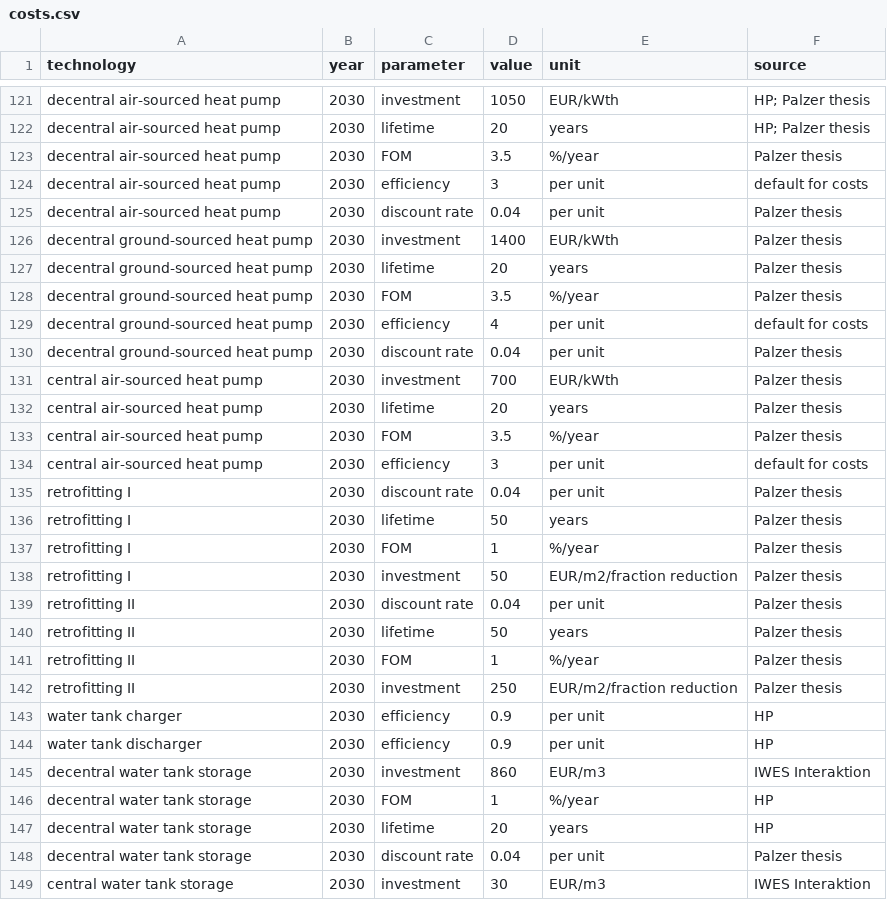
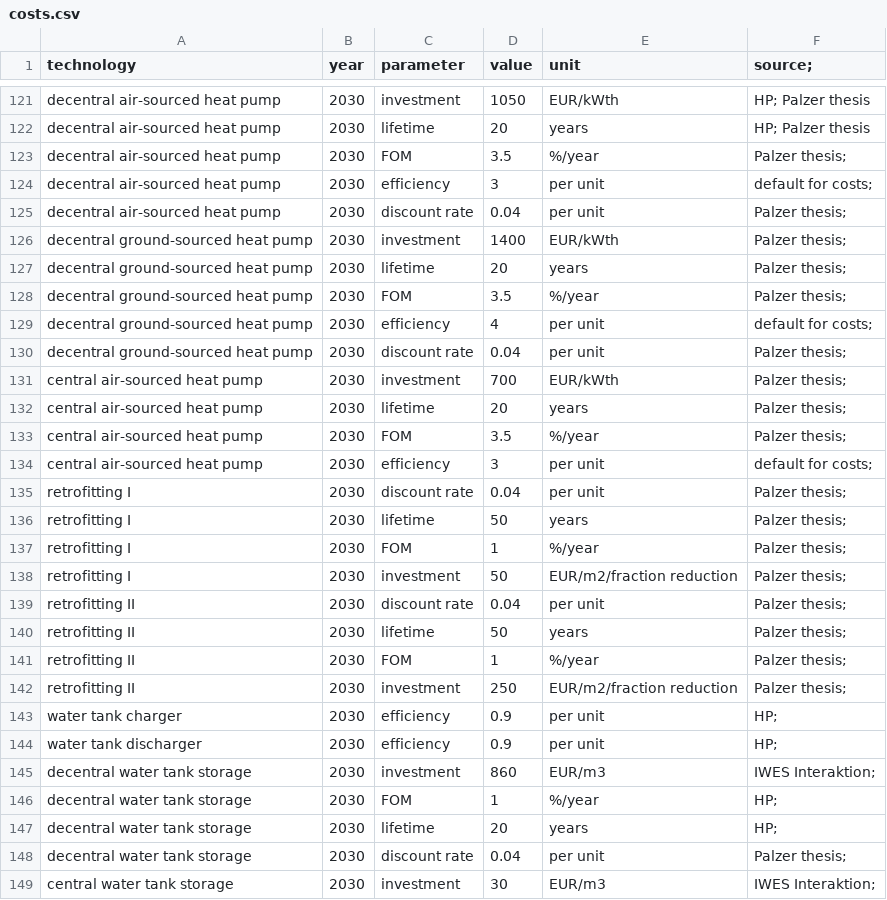
Before and after one commit to DeniseGiub/pypsa-distribution, a CSV file: costs.csv, drawn as a sheet; only a part is shown, gaps mark what is left out; the diff covers the shown part only.

```diff
--- a/costs.csv
+++ b/costs.csv
@@ -1 +1 @@
-technology,year,parameter,value,unit,source
+technology,year,parameter,value,unit,source;
@@ -122,28 +122,28 @@ decentral air-sourced heat pump,2030,investment,1050,EUR/kWth,HP; Palzer thesis
 decentral air-sourced heat pump,2030,lifetime,20,years,HP; Palzer thesis
-decentral air-sourced heat pump,2030,FOM,3.5,%/year,Palzer thesis
-decentral air-sourced heat pump,2030,efficiency,3,per unit,default for costs
-decentral air-sourced heat pump,2030,discount rate,0.04,per unit,Palzer thesis
-decentral ground-sourced heat pump,2030,investment,1400,EUR/kWth,Palzer thesis
-decentral ground-sourced heat pump,2030,lifetime,20,years,Palzer thesis
-decentral ground-sourced heat pump,2030,FOM,3.5,%/year,Palzer thesis
-decentral ground-sourced heat pump,2030,efficiency,4,per unit,default for costs
-decentral ground-sourced heat pump,2030,discount rate,0.04,per unit,Palzer thesis
-central air-sourced heat pump,2030,investment,700,EUR/kWth,Palzer thesis
-central air-sourced heat pump,2030,lifetime,20,years,Palzer thesis
-central air-sourced heat pump,2030,FOM,3.5,%/year,Palzer thesis
-central air-sourced heat pump,2030,efficiency,3,per unit,default for costs
-retrofitting I,2030,discount rate,0.04,per unit,Palzer thesis
-retrofitting I,2030,lifetime,50,years,Palzer thesis
-retrofitting I,2030,FOM,1,%/year,Palzer thesis
-retrofitting I,2030,investment,50,EUR/m2/fraction reduction,Palzer thesis
-retrofitting II,2030,discount rate,0.04,per unit,Palzer thesis
-retrofitting II,2030,lifetime,50,years,Palzer thesis
-retrofitting II,2030,FOM,1,%/year,Palzer thesis
-retrofitting II,2030,investment,250,EUR/m2/fraction reduction,Palzer thesis
-water tank charger,2030,efficiency,0.9,per unit,HP
-water tank discharger,2030,efficiency,0.9,per unit,HP
-decentral water tank storage,2030,investment,860,EUR/m3,IWES Interaktion
-decentral water tank storage,2030,FOM,1,%/year,HP
-decentral water tank storage,2030,lifetime,20,years,HP
-decentral water tank storage,2030,discount rate,0.04,per unit,Palzer thesis
-central water tank storage,2030,investment,30,EUR/m3,IWES Interaktion
+decentral air-sourced heat pump,2030,FOM,3.5,%/year,Palzer thesis;
+decentral air-sourced heat pump,2030,efficiency,3,per unit,default for costs;
+decentral air-sourced heat pump,2030,discount rate,0.04,per unit,Palzer thesis;
+decentral ground-sourced heat pump,2030,investment,1400,EUR/kWth,Palzer thesis;
+decentral ground-sourced heat pump,2030,lifetime,20,years,Palzer thesis;
+decentral ground-sourced heat pump,2030,FOM,3.5,%/year,Palzer thesis;
+decentral ground-sourced heat pump,2030,efficiency,4,per unit,default for costs;
+decentral ground-sourced heat pump,2030,discount rate,0.04,per unit,Palzer thesis;
+central air-sourced heat pump,2030,investment,700,EUR/kWth,Palzer thesis;
+central air-sourced heat pump,2030,lifetime,20,years,Palzer thesis;
+central air-sourced heat pump,2030,FOM,3.5,%/year,Palzer thesis;
+central air-sourced heat pump,2030,efficiency,3,per unit,default for costs;
+retrofitting I,2030,discount rate,0.04,per unit,Palzer thesis;
+retrofitting I,2030,lifetime,50,years,Palzer thesis;
+retrofitting I,2030,FOM,1,%/year,Palzer thesis;
+retrofitting I,2030,investment,50,EUR/m2/fraction reduction,Palzer thesis;
+retrofitting II,2030,discount rate,0.04,per unit,Palzer thesis;
+retrofitting II,2030,lifetime,50,years,Palzer thesis;
+retrofitting II,2030,FOM,1,%/year,Palzer thesis;
+retrofitting II,2030,investment,250,EUR/m2/fraction reduction,Palzer thesis;
+water tank charger,2030,efficiency,0.9,per unit,HP;
+water tank discharger,2030,efficiency,0.9,per unit,HP;
+decentral water tank storage,2030,investment,860,EUR/m3,IWES Interaktion;
+decentral water tank storage,2030,FOM,1,%/year,HP;
+decentral water tank storage,2030,lifetime,20,years,HP;
+decentral water tank storage,2030,discount rate,0.04,per unit,Palzer thesis;
+central water tank storage,2030,investment,30,EUR/m3,IWES Interaktion;
```
Also changed, not shown: 156 edited cells elsewhere in this file, 1 other file.
